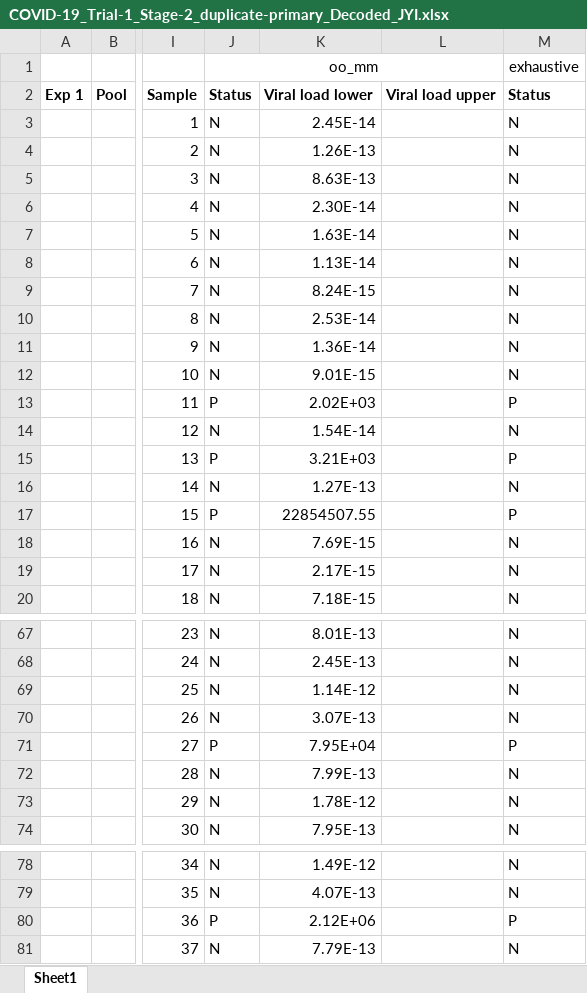
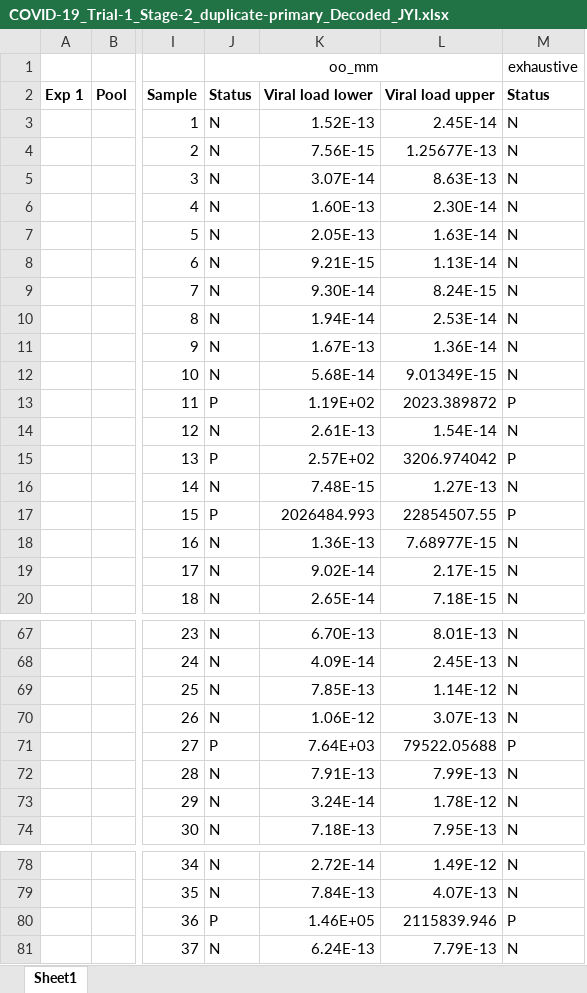
Before and after one commit to JAMES-YI/00_CS_Virus_Testing-main, an Excel workbook: outputs/COVID-19_Trial-1_Stage-2_duplicate-primary_Decoded_JYI.xlsx, sheet Sheet1, drawn as a sheet; only a part is shown, gaps mark what is left out; values as stored, in another font and other column widths than the file's, no borders; removed rows and columns are numbered as before the commit, all else as after; the diff covers the shown part only; the diff names each change by its address in the sheet, - before the commit and + after, or states it on an @@ line.

```diff
--- a/outputs/COVID-19_Trial-1_Stage-2_duplicate-primary_Decoded_JYI.xlsx (sheet Sheet1)
+++ b/outputs/COVID-19_Trial-1_Stage-2_duplicate-primary_Decoded_JYI.xlsx (sheet Sheet1)
+column K, rows 2-20: Viral load lower | 1.52E-13 | 7.56E-15 | 3.07E-14 | 1.60E-13 | 2.05E-13 | 9.21E-15 | 9.30E-14 | 1.94E-14 | 1.67E-13 | 5.68E-14 | 1.19E+02 | 2.61E-13 | 2.57E+02 | 7.48E-15 | 2026484.993 | 1.36E-13 | 9.02E-14 | 2.65E-14; rows 67-74: 6.70E-13 | 4.09E-14 | 7.85E-13 | 1.06E-12 | 7.64E+03 | 7.91E-13 | 3.24E-14 | 7.18E-13; rows 78-81: 2.72E-14 | 7.84E-13 | 1.46E+05 | 6.24E-13
-column L, row 2: Viral load upper
-L2: Viral load lower
+L2: Viral load upper
-L4: 1.26E-13
+L4: 1.25677E-13
-L12: 9.01E-15
+L12: 9.01349E-15
-L13: 2.02E+03
+L13: 2023.389872
-L15: 3.21E+03
+L15: 3206.974042
-L18: 7.69E-15
+L18: 7.68977E-15
-L71: 7.95E+04
+L71: 79522.05688
-L80: 2.12E+06
+L80: 2115839.946
```
Also changed, not shown: 14 edited cells elsewhere in this sheet, outputs/COVID-19_Trial-1_Stage-1_duplicate-primary_Decoded_JYI.xlsx, outputs/COVID-19_Trial-1_Stage-1_duplicate-secondary_Decoded_JYI.xlsx, 3 other files.
